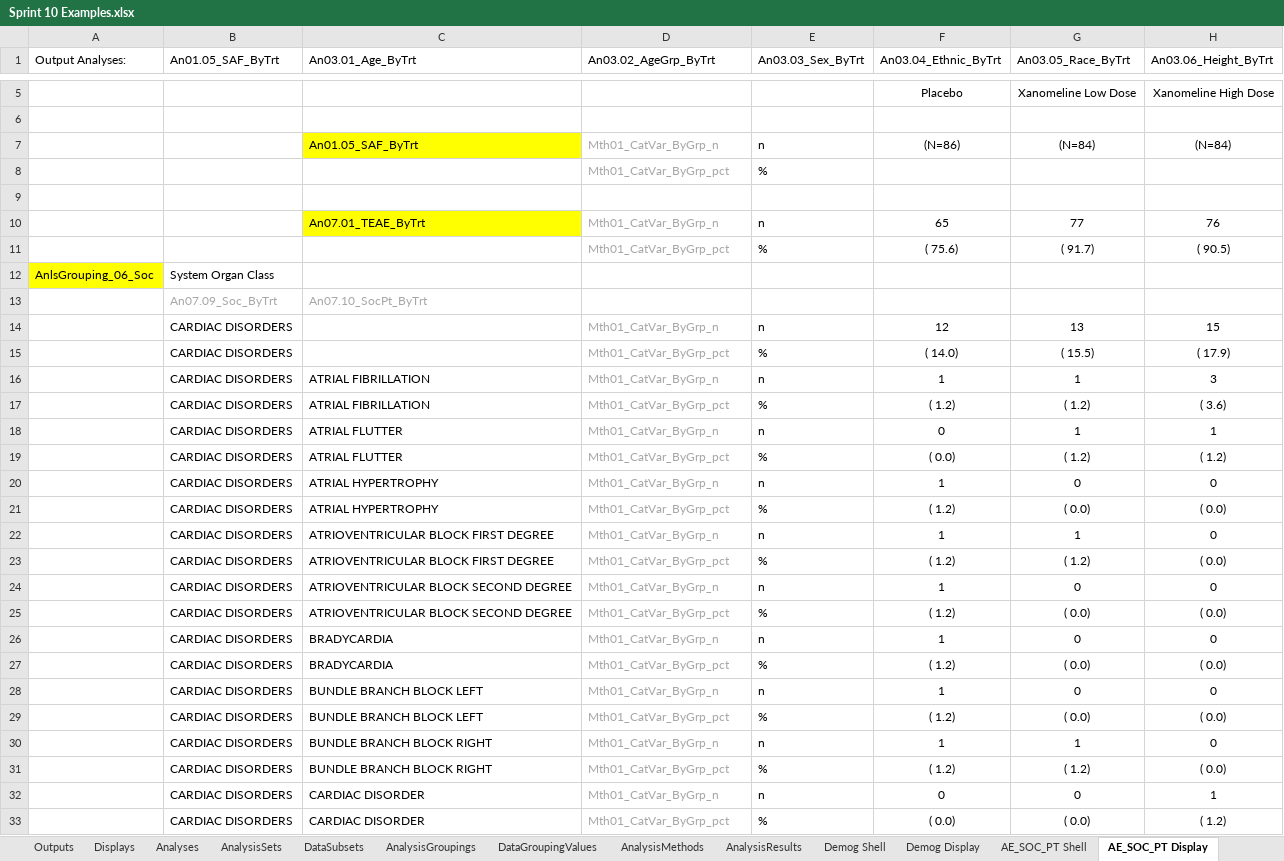
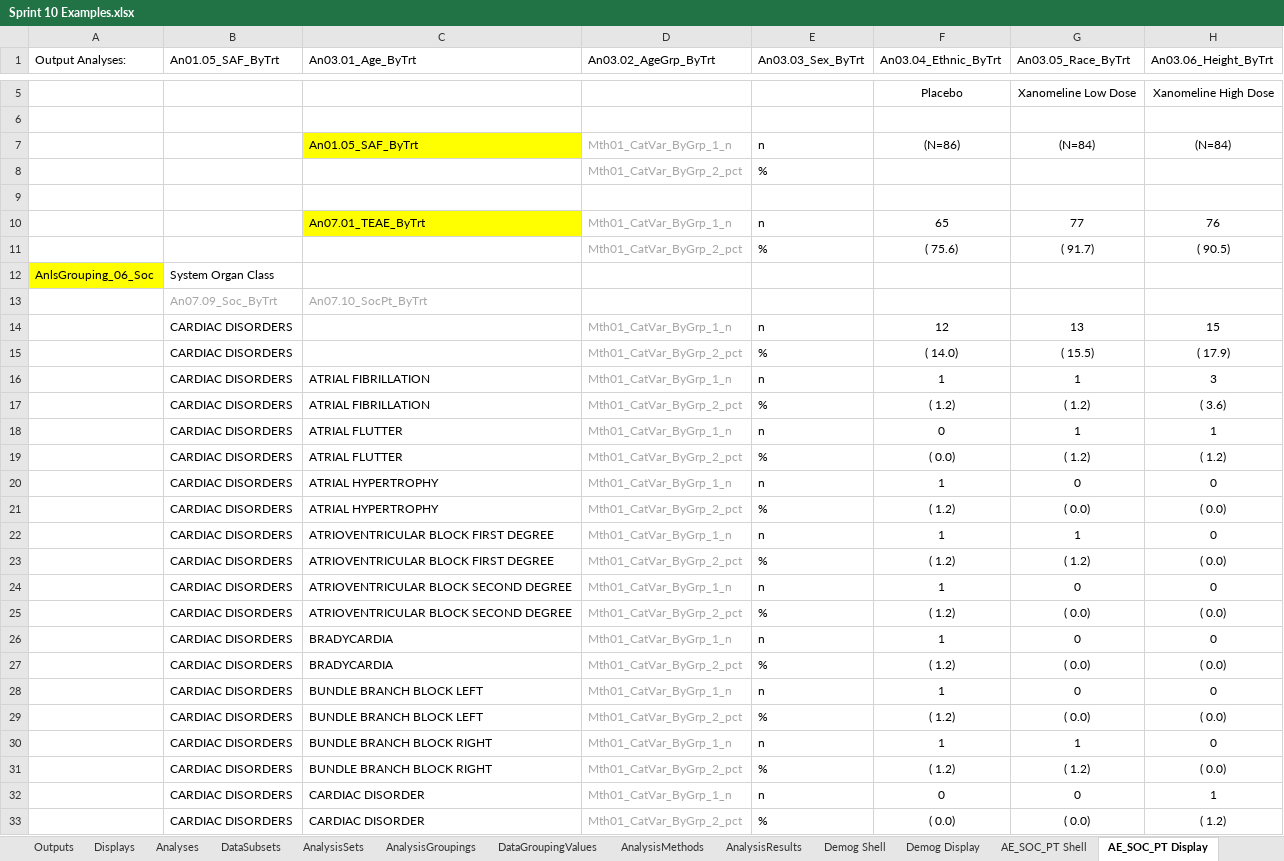
Before and after one commit to cdisc-org/analysis-results-standard, an Excel workbook: workfiles/examples/Sprint 10 Examples.xlsx, sheet AE_SOC_PT Display, drawn as a sheet; only a part is shown, gaps mark what is left out; values as stored, in another font and other column widths than the file's, no borders; the diff covers the shown part only; the diff names each change by its address in the sheet, - before the commit and + after, or states it on an @@ line.

```diff
--- a/workfiles/examples/Sprint 10 Examples.xlsx (sheet AE_SOC_PT Display)
+++ b/workfiles/examples/Sprint 10 Examples.xlsx (sheet AE_SOC_PT Display)
@@ sheet tab order changed: Outputs | Displays | Analyses | DataSubsets | AnalysisSets | AnalysisGroupings | DataGroupingValues | AnalysisMethods | AnalysisResults | Demog Shell | Demog Display | AE_SOC_PT Shell | AE_SOC_PT Display @@
-D7 (An03.02_AgeGrp_ByTrt): Mth01_CatVar_ByGrp_n
+D7 (An03.02_AgeGrp_ByTrt): Mth01_CatVar_ByGrp_1_n
-D8 (An03.02_AgeGrp_ByTrt): Mth01_CatVar_ByGrp_pct
+D8 (An03.02_AgeGrp_ByTrt): Mth01_CatVar_ByGrp_2_pct
-D10 (An03.02_AgeGrp_ByTrt): Mth01_CatVar_ByGrp_n
+D10 (An03.02_AgeGrp_ByTrt): Mth01_CatVar_ByGrp_1_n
-D11 (An03.02_AgeGrp_ByTrt): Mth01_CatVar_ByGrp_pct
+D11 (An03.02_AgeGrp_ByTrt): Mth01_CatVar_ByGrp_2_pct
-D14 (An03.02_AgeGrp_ByTrt): Mth01_CatVar_ByGrp_n
+D14 (An03.02_AgeGrp_ByTrt): Mth01_CatVar_ByGrp_1_n
-D15 (An03.02_AgeGrp_ByTrt): Mth01_CatVar_ByGrp_pct
+D15 (An03.02_AgeGrp_ByTrt): Mth01_CatVar_ByGrp_2_pct
-D16 (An03.02_AgeGrp_ByTrt): Mth01_CatVar_ByGrp_n
+D16 (An03.02_AgeGrp_ByTrt): Mth01_CatVar_ByGrp_1_n
-D17 (An03.02_AgeGrp_ByTrt): Mth01_CatVar_ByGrp_pct
+D17 (An03.02_AgeGrp_ByTrt): Mth01_CatVar_ByGrp_2_pct
-D18 (An03.02_AgeGrp_ByTrt): Mth01_CatVar_ByGrp_n
+D18 (An03.02_AgeGrp_ByTrt): Mth01_CatVar_ByGrp_1_n
-D19 (An03.02_AgeGrp_ByTrt): Mth01_CatVar_ByGrp_pct
+D19 (An03.02_AgeGrp_ByTrt): Mth01_CatVar_ByGrp_2_pct
-D20 (An03.02_AgeGrp_ByTrt): Mth01_CatVar_ByGrp_n
+D20 (An03.02_AgeGrp_ByTrt): Mth01_CatVar_ByGrp_1_n
-D21 (An03.02_AgeGrp_ByTrt): Mth01_CatVar_ByGrp_pct
+D21 (An03.02_AgeGrp_ByTrt): Mth01_CatVar_ByGrp_2_pct
-D22 (An03.02_AgeGrp_ByTrt): Mth01_CatVar_ByGrp_n
+D22 (An03.02_AgeGrp_ByTrt): Mth01_CatVar_ByGrp_1_n
-D23 (An03.02_AgeGrp_ByTrt): Mth01_CatVar_ByGrp_pct
+D23 (An03.02_AgeGrp_ByTrt): Mth01_CatVar_ByGrp_2_pct
-D24 (An03.02_AgeGrp_ByTrt): Mth01_CatVar_ByGrp_n
+D24 (An03.02_AgeGrp_ByTrt): Mth01_CatVar_ByGrp_1_n
-D25 (An03.02_AgeGrp_ByTrt): Mth01_CatVar_ByGrp_pct
+D25 (An03.02_AgeGrp_ByTrt): Mth01_CatVar_ByGrp_2_pct
-D26 (An03.02_AgeGrp_ByTrt): Mth01_CatVar_ByGrp_n
+D26 (An03.02_AgeGrp_ByTrt): Mth01_CatVar_ByGrp_1_n
-D27 (An03.02_AgeGrp_ByTrt): Mth01_CatVar_ByGrp_pct
+D27 (An03.02_AgeGrp_ByTrt): Mth01_CatVar_ByGrp_2_pct
-D28 (An03.02_AgeGrp_ByTrt): Mth01_CatVar_ByGrp_n
+D28 (An03.02_AgeGrp_ByTrt): Mth01_CatVar_ByGrp_1_n
-D29 (An03.02_AgeGrp_ByTrt): Mth01_CatVar_ByGrp_pct
+D29 (An03.02_AgeGrp_ByTrt): Mth01_CatVar_ByGrp_2_pct
-D30 (An03.02_AgeGrp_ByTrt): Mth01_CatVar_ByGrp_n
+D30 (An03.02_AgeGrp_ByTrt): Mth01_CatVar_ByGrp_1_n
-D31 (An03.02_AgeGrp_ByTrt): Mth01_CatVar_ByGrp_pct
+D31 (An03.02_AgeGrp_ByTrt): Mth01_CatVar_ByGrp_2_pct
-D32 (An03.02_AgeGrp_ByTrt): Mth01_CatVar_ByGrp_n
+D32 (An03.02_AgeGrp_ByTrt): Mth01_CatVar_ByGrp_1_n
-D33 (An03.02_AgeGrp_ByTrt): Mth01_CatVar_ByGrp_pct
+D33 (An03.02_AgeGrp_ByTrt): Mth01_CatVar_ByGrp_2_pct
```
Also changed, not shown: 486 edited cells elsewhere in this sheet, sheet AnalysisResults, sheet AE_SOC_PT Shell, sheet DataSubsets, sheet Demog Shell, sheet Demog Display, sheet Analyses, 2 more sheets, project/excel/ars_ldm.xlsx, 49 other files.
